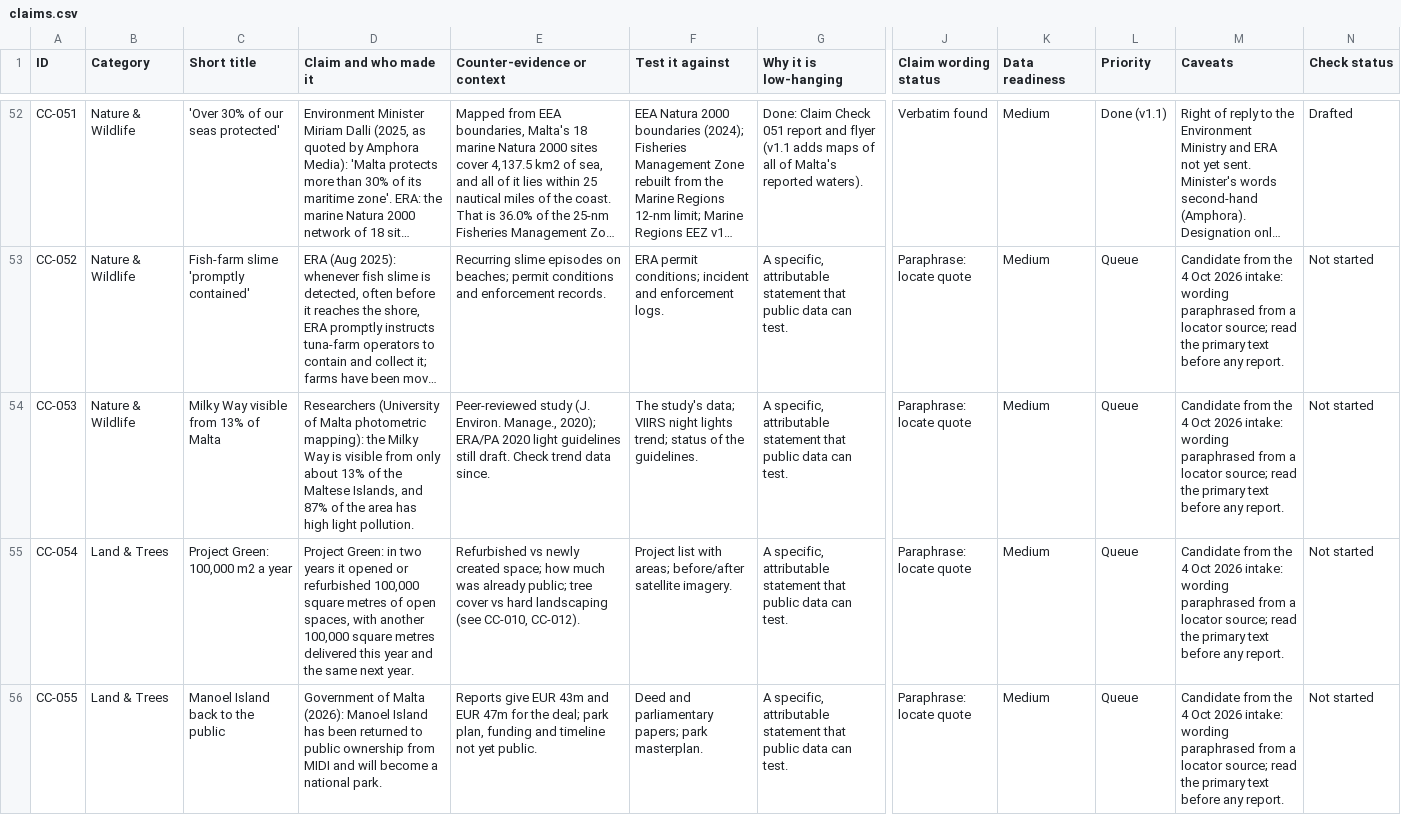
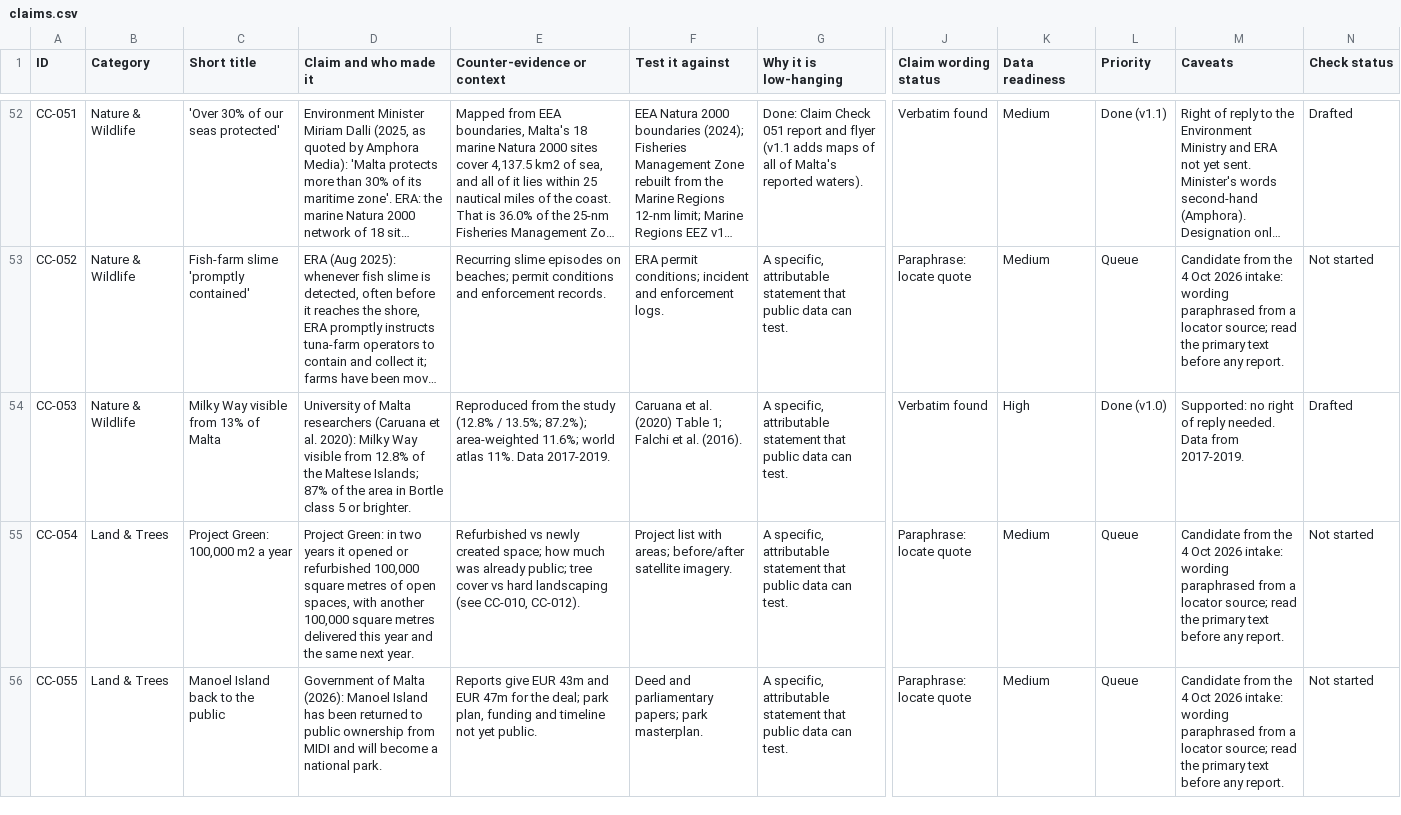
Before and after one commit to leandergrech/Mizien, a CSV file: data/claims.csv, drawn as a sheet; only a part is shown, gaps mark what is left out; long unchanged cells end in …; the diff names each change by its address in the sheet, - before the commit and + after, or states it on an @@ line.

```diff
--- a/data/claims.csv
+++ b/data/claims.csv
-D54 (Claim and who made it): Researchers (University of Malta photometric mapping): the Milky Way is visible from only about 13% of the Maltese Islands, and 87% of the area has high light pollution.
+D54 (Claim and who made it): University of Malta researchers (Caruana et al. 2020): Milky Way visible from 12.8% of the Maltese Islands; 87% of the area in Bortle class 5 or brighter.
-E54 (Counter-evidence or context): Peer-reviewed study (J. Environ. Manage., 2020); ERA/PA 2020 light guidelines still draft. Check trend data since.
+E54 (Counter-evidence or context): Reproduced from the study (12.8% / 13.5%; 87.2%); area-weighted 11.6%; world atlas 11%. Data 2017-2019.
-F54 (Test it against): The study's data; VIIRS night lights trend; status of the guidelines.
+F54 (Test it against): Caruana et al. (2020) Table 1; Falchi et al. (2016).
-J54 (Claim wording status): Paraphrase: locate quote
+J54 (Claim wording status): Verbatim found
-K54 (Data readiness): Medium
+K54 (Data readiness): High
-L54 (Priority): Queue
+L54 (Priority): Done (v1.0)
-M54 (Caveats): Candidate from the 4 Oct 2026 intake: wording paraphrased from a locator source; read the primary text before any report.
+M54 (Caveats): Supported: no right of reply needed. Data from 2017-2019.
-N54 (Check status): Not started
+N54 (Check status): Drafted
```
Also changed, not shown: archive/manifest.csv, data/queue.csv, 22 other files.
